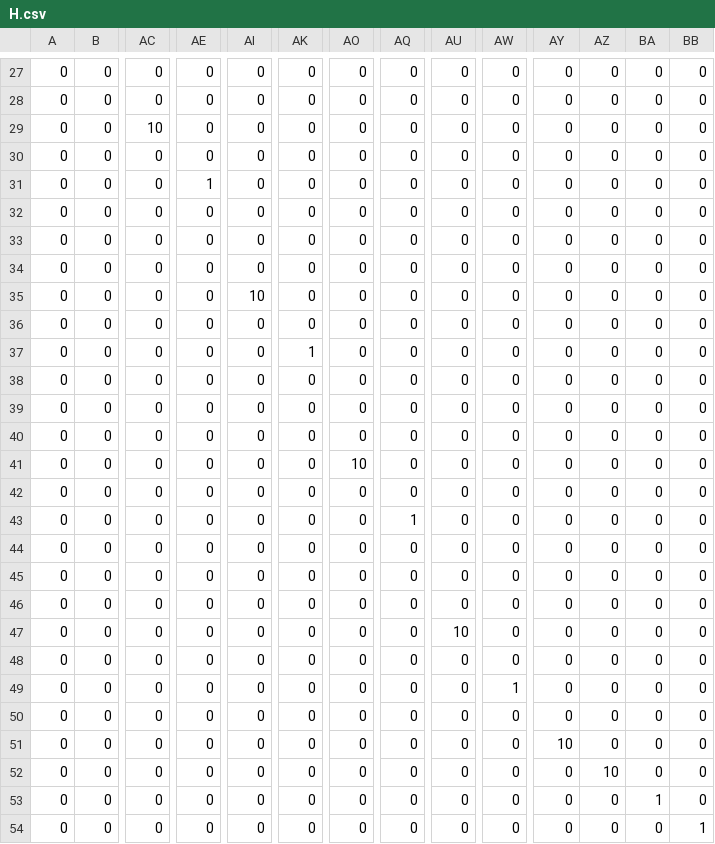
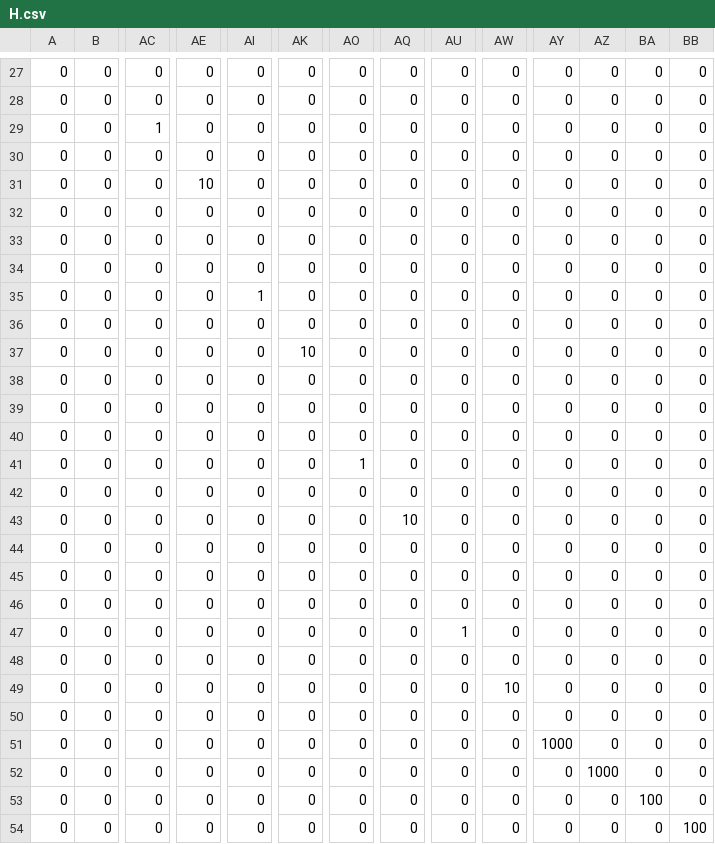
Before and after one commit to NeXTzhao/demo_test, a CSV file: Optimal_Control_test/Convex_mpc/data/H.csv, drawn as a sheet; only a part is shown, gaps mark what is left out; the diff covers the shown part only; the diff names each change by its address in the sheet, - before the commit and + after, or states it on an @@ line.

```diff
--- a/Optimal_Control_test/Convex_mpc/data/H.csv
+++ b/Optimal_Control_test/Convex_mpc/data/H.csv
-AC29: 10
+AC29: 1
-AE31: 1
+AE31: 10
-AI35: 10
+AI35: 1
-AK37: 1
+AK37: 10
-AO41: 10
+AO41: 1
-AQ43: 1
+AQ43: 10
-AU47: 10
+AU47: 1
-AW49: 1
+AW49: 10
-AY51: 10
+AY51: 1000
-AZ52: 10
+AZ52: 1000
-BA53: 1
+BA53: 100
-BB54: 1
+BB54: 100
```
Also changed, not shown: 9 edited cells elsewhere in this file, Optimal_Control_test/Convex_mpc/data/A.csv, Optimal_Control_test/Convex_mpc/data/data.csv, 6 other files.
